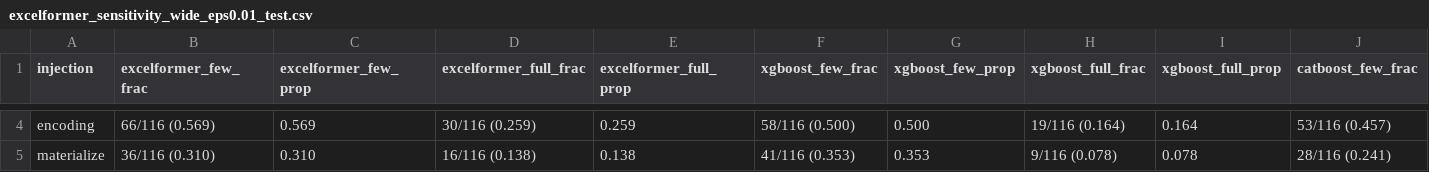
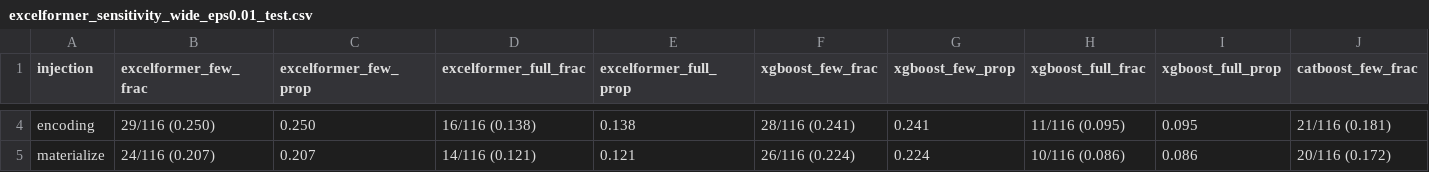
Before and after one commit to shangyuan191/TaBLEau, a CSV file: gnn_injection_analysis/per_model_result/excelformer_sensitivity_wide_eps0.01_test.csv, drawn as a sheet; only a part is shown, gaps mark what is left out; the diff covers the shown part only; the diff names each change by its address in the sheet, - before the commit and + after, or states it on an @@ line.

```diff
--- a/gnn_injection_analysis/per_model_result/excelformer_sensitivity_wide_eps0.01_test.csv
+++ b/gnn_injection_analysis/per_model_result/excelformer_sensitivity_wide_eps0.01_test.csv
-B4 (excelformer_few_frac): 66/116 (0.569)
+B4 (excelformer_few_frac): 29/116 (0.250)
-C4 (excelformer_few_prop): 0.569
+C4 (excelformer_few_prop): 0.250
-D4 (excelformer_full_frac): 30/116 (0.259)
+D4 (excelformer_full_frac): 16/116 (0.138)
-E4 (excelformer_full_prop): 0.259
+E4 (excelformer_full_prop): 0.138
-F4 (xgboost_few_frac): 58/116 (0.500)
+F4 (xgboost_few_frac): 28/116 (0.241)
-G4 (xgboost_few_prop): 0.500
+G4 (xgboost_few_prop): 0.241
-H4 (xgboost_full_frac): 19/116 (0.164)
+H4 (xgboost_full_frac): 11/116 (0.095)
-I4 (xgboost_full_prop): 0.164
+I4 (xgboost_full_prop): 0.095
-J4 (catboost_few_frac): 53/116 (0.457)
+J4 (catboost_few_frac): 21/116 (0.181)
-B5 (excelformer_few_frac): 36/116 (0.310)
+B5 (excelformer_few_frac): 24/116 (0.207)
-C5 (excelformer_few_prop): 0.310
+C5 (excelformer_few_prop): 0.207
-D5 (excelformer_full_frac): 16/116 (0.138)
+D5 (excelformer_full_frac): 14/116 (0.121)
-E5 (excelformer_full_prop): 0.138
+E5 (excelformer_full_prop): 0.121
-F5 (xgboost_few_frac): 41/116 (0.353)
+F5 (xgboost_few_frac): 26/116 (0.224)
-G5 (xgboost_few_prop): 0.353
+G5 (xgboost_few_prop): 0.224
-H5 (xgboost_full_frac): 9/116 (0.078)
+H5 (xgboost_full_frac): 10/116 (0.086)
-I5 (xgboost_full_prop): 0.078
+I5 (xgboost_full_prop): 0.086
-J5 (catboost_few_frac): 28/116 (0.241)
+J5 (catboost_few_frac): 20/116 (0.172)
```
Also changed, not shown: 140 edited cells elsewhere in this file, gnn_injection_analysis/per_model_result/excelformer_per_dataset_metrics_test.csv, gnn_injection_analysis/per_model_result/excelformer_per_dataset_metrics_val.csv, 24 other files.
